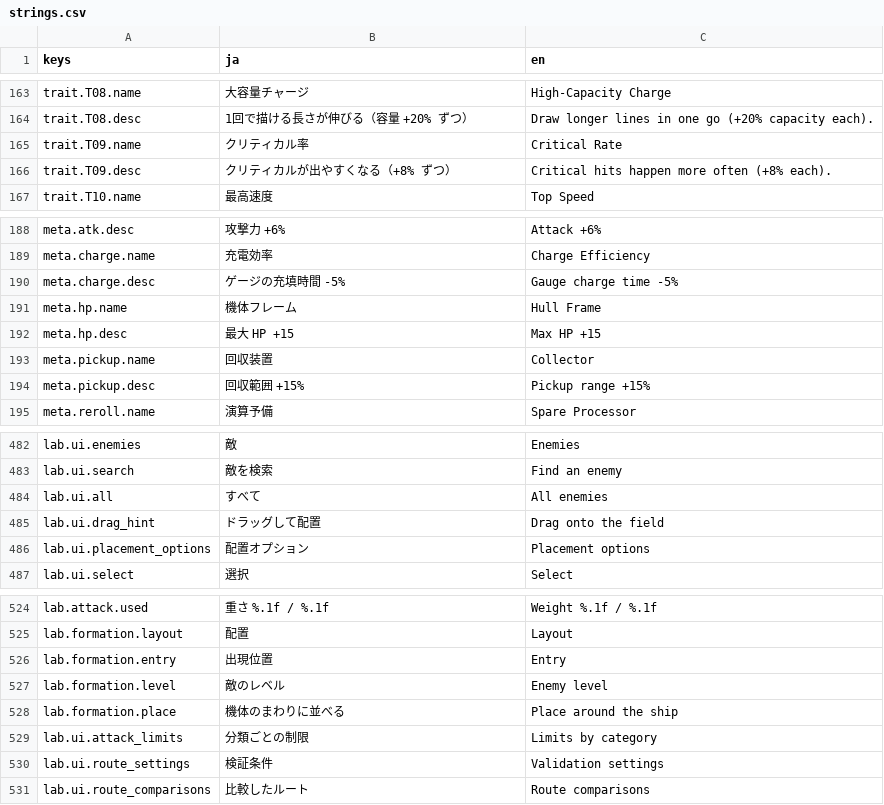
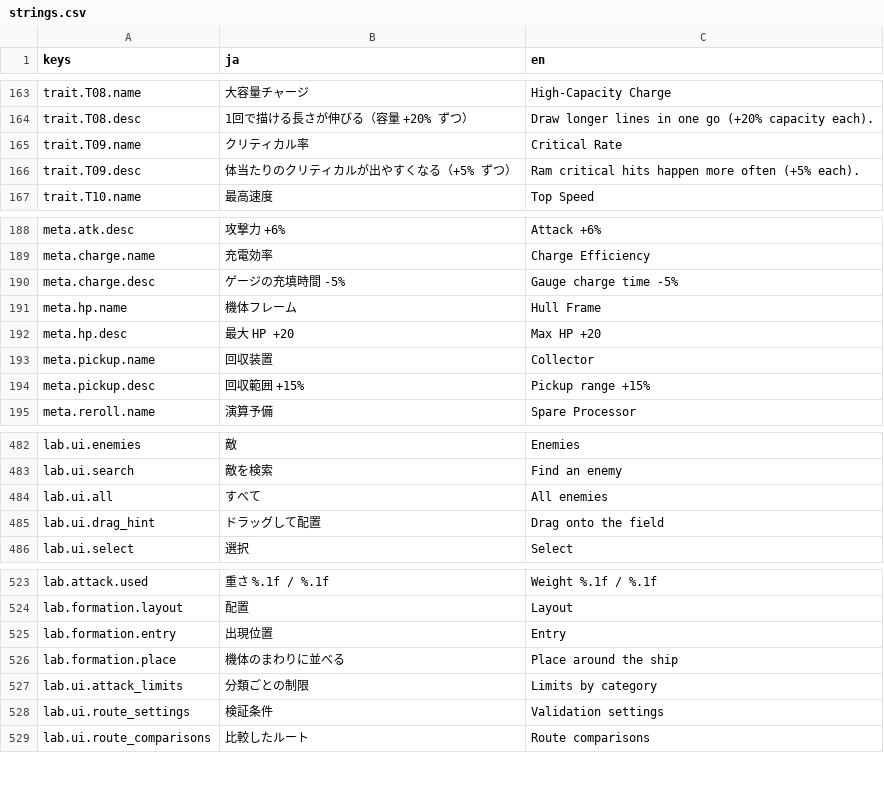
Before and after one commit to Tomatoguy1029/speed, a CSV file: speed/data/text/strings.csv, drawn as a sheet; only a part is shown, gaps mark what is left out.

```diff
--- a/speed/data/text/strings.csv
+++ b/speed/data/text/strings.csv
@@ -165,3 +165,3 @@ trait.T08.desc,1回で描ける長さが伸びる（容量 +20% ずつ）,Draw l
 trait.T09.name,クリティカル率,Critical Rate
-trait.T09.desc,クリティカルが出やすくなる（+8% ずつ）,Critical hits happen more often (+8% each).
+trait.T09.desc,体当たりのクリティカルが出やすくなる（+5% ずつ）,Ram critical hits happen more often (+5% each).
 trait.T10.name,最高速度,Top Speed
@@ -191,3 +191,3 @@ meta.charge.desc,ゲージの充填時間 -5%,Gauge charge time -5%
 meta.hp.name,機体フレーム,Hull Frame
-meta.hp.desc,最大 HP +15,Max HP +15
+meta.hp.desc,最大 HP +20,Max HP +20
 meta.pickup.name,回収装置,Collector
@@ -501,3 +501,2 @@ lab.ui.all,すべて,All enemies
 lab.ui.drag_hint,ドラッグして配置,Drag onto the field
-lab.ui.placement_options,配置オプション,Placement options
 lab.ui.select,選択,Select
@@ -544,3 +543,2 @@ lab.formation.layout,配置,Layout
 lab.formation.entry,出現位置,Entry
-lab.formation.level,敵のレベル,Enemy level
 lab.formation.place,機体のまわりに並べる,Place around the ship
```
Also changed, not shown: 53 other files.
